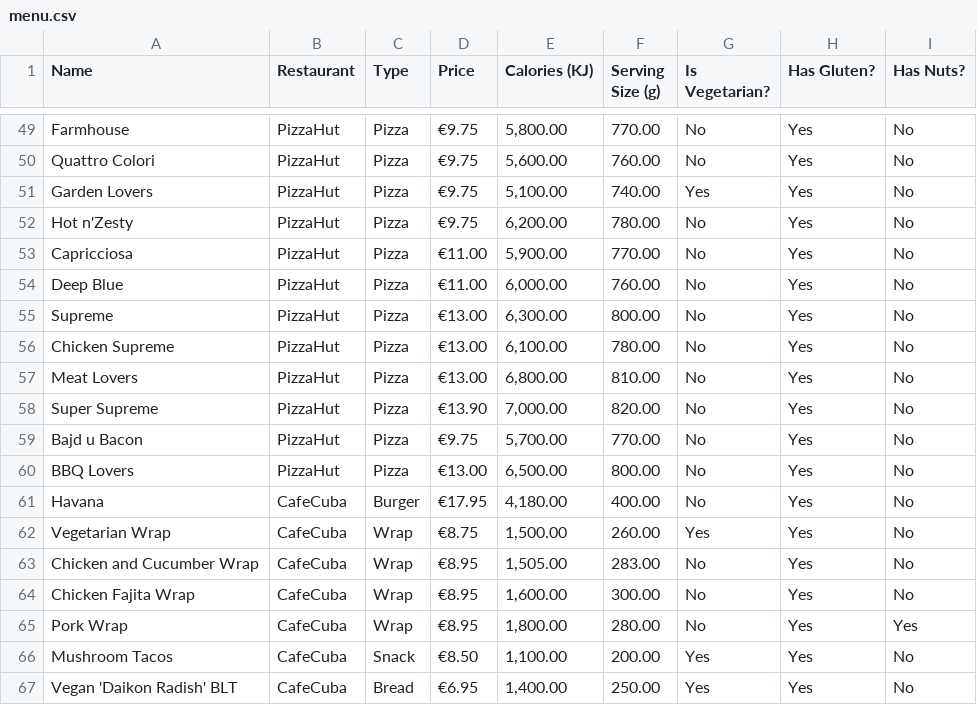
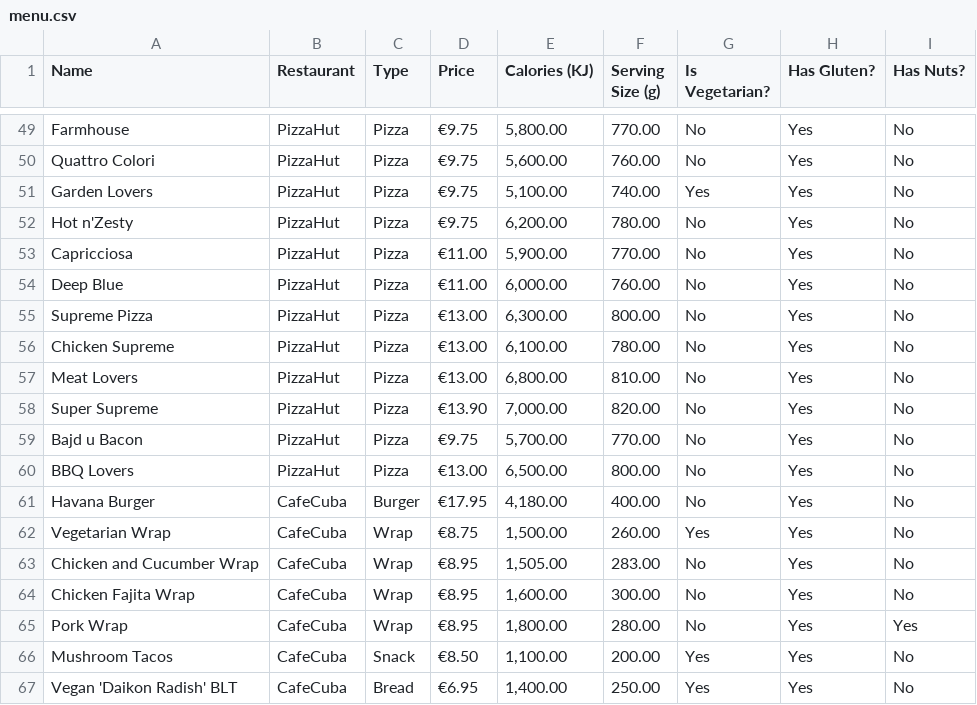
Before and after one commit to AFLucas-UOM/Byte-Bite-AI, a CSV file: static/menu.csv, drawn as a sheet; only a part is shown, gaps mark what is left out; the diff covers the shown part only.

```diff
--- a/static/menu.csv
+++ b/static/menu.csv
@@ -54,3 +54,3 @@ Capricciosa,PizzaHut,Pizza,€11.00,"5,900.00",770.00,No,Yes,No
 Deep Blue,PizzaHut,Pizza,€11.00,"6,000.00",760.00,No,Yes,No
-Supreme,PizzaHut,Pizza,€13.00,"6,300.00",800.00,No,Yes,No
+Supreme Pizza,PizzaHut,Pizza,€13.00,"6,300.00",800.00,No,Yes,No
 Chicken Supreme,PizzaHut,Pizza,€13.00,"6,100.00",780.00,No,Yes,No
@@ -60,3 +60,3 @@ Bajd u Bacon,PizzaHut,Pizza,€9.75,"5,700.00",770.00,No,Yes,No
 BBQ Lovers,PizzaHut,Pizza,€13.00,"6,500.00",800.00,No,Yes,No
-Havana,CafeCuba,Burger,€17.95,"4,180.00",400.00,No,Yes,No
+Havana Burger,CafeCuba,Burger,€17.95,"4,180.00",400.00,No,Yes,No
 Vegetarian Wrap,CafeCuba,Wrap,€8.75,"1,500.00",260.00,Yes,Yes,No
```
Also changed, not shown: 37 edited cells elsewhere in this file.
